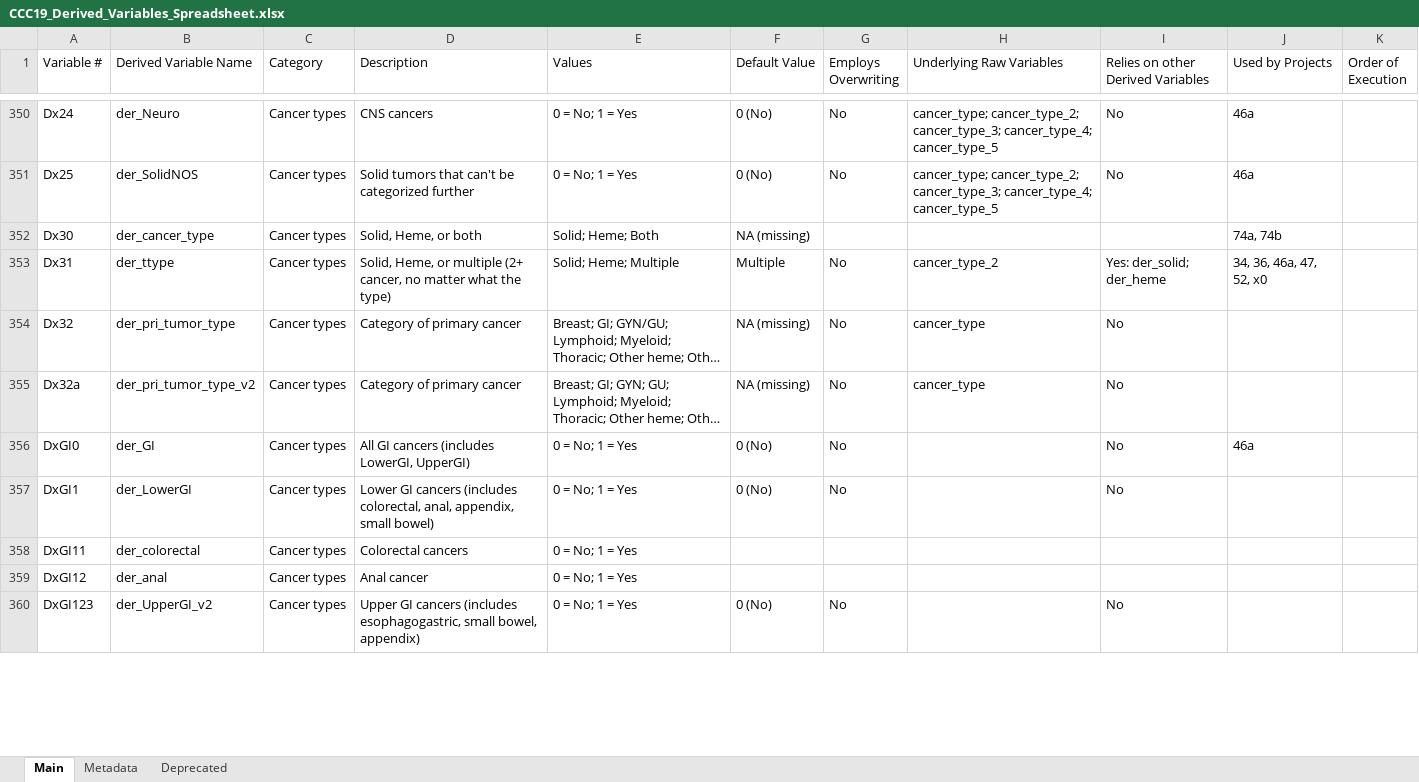
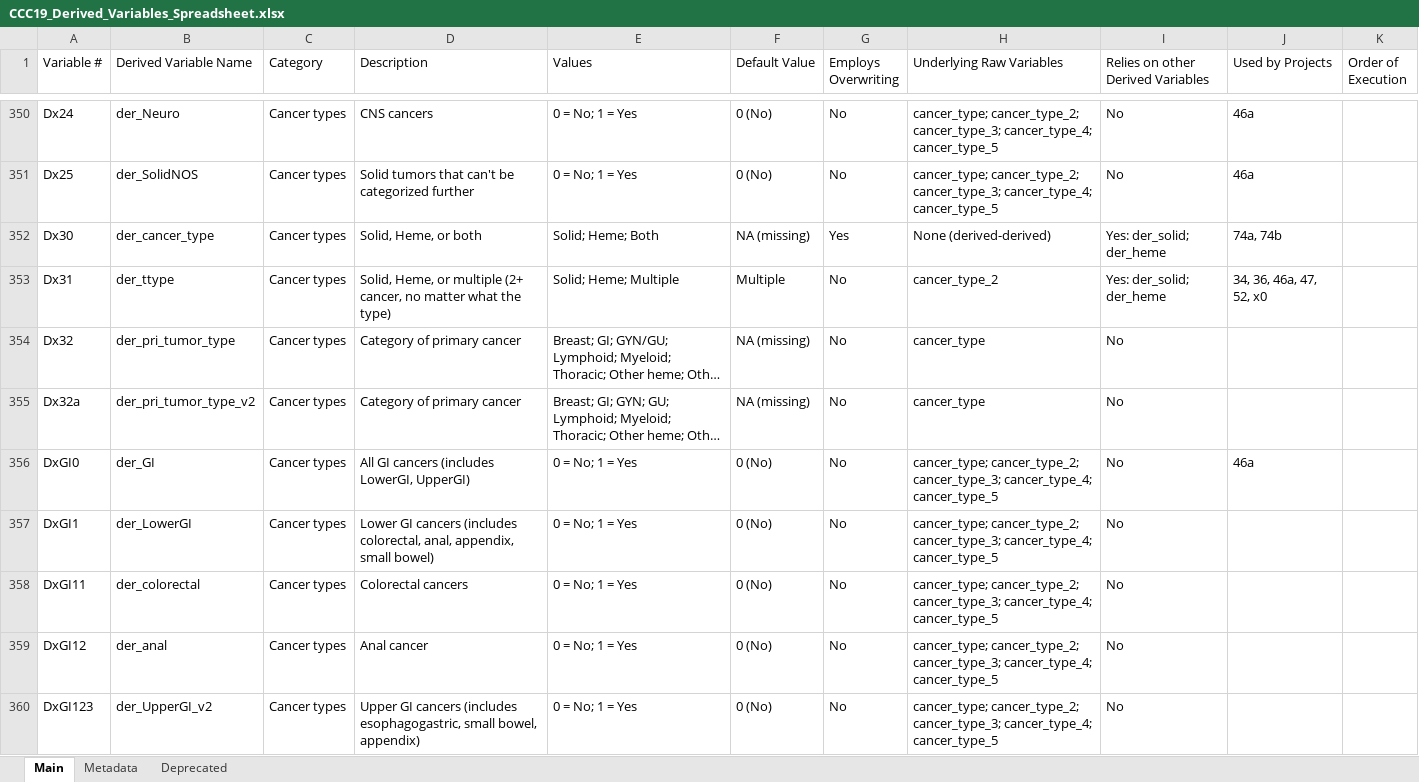
Before and after one commit to covidncancer/CCC19_dictionary, an Excel workbook: CCC19_Derived_Variables_Spreadsheet.xlsx, sheet Main, drawn as a sheet; only a part is shown, gaps mark what is left out; long unchanged cells end in …; values as stored, in another font and other column widths than the file's, no cell formats; table styles not drawn; the diff covers the shown part only; the diff names each change by its address in the sheet, - before the commit and + after, or states it on an @@ line.

Commit message:
Update CCC19_Derived_Variables_Spreadsheet.xlsx

```diff
--- a/CCC19_Derived_Variables_Spreadsheet.xlsx (sheet Main)
+++ b/CCC19_Derived_Variables_Spreadsheet.xlsx (sheet Main)
-G352 (Employs Overwriting): (empty)
+G352 (Employs Overwriting): Yes
-H352 (Underlying Raw Variables): (empty)
+H352 (Underlying Raw Variables): None (derived-derived)
-I352: (empty)
+I352: Yes: der_solid; der_heme
-H356:H360 (Underlying Raw Variables): (empty)
+H356:H360 (Underlying Raw Variables): cancer_type; cancer_type_2; cancer_type_3; cancer_type_4; cancer_type_5
-F358:F359 (Default Value): (empty)
+F358:F359 (Default Value): 0 (No)
-G358:G359 (Employs Overwriting): (empty)
+G358:G359 (Employs Overwriting): No
-I358:I359: (empty)
+I358:I359: No
```
Also changed, not shown: 40 edited cells elsewhere in this sheet, cell formats.
